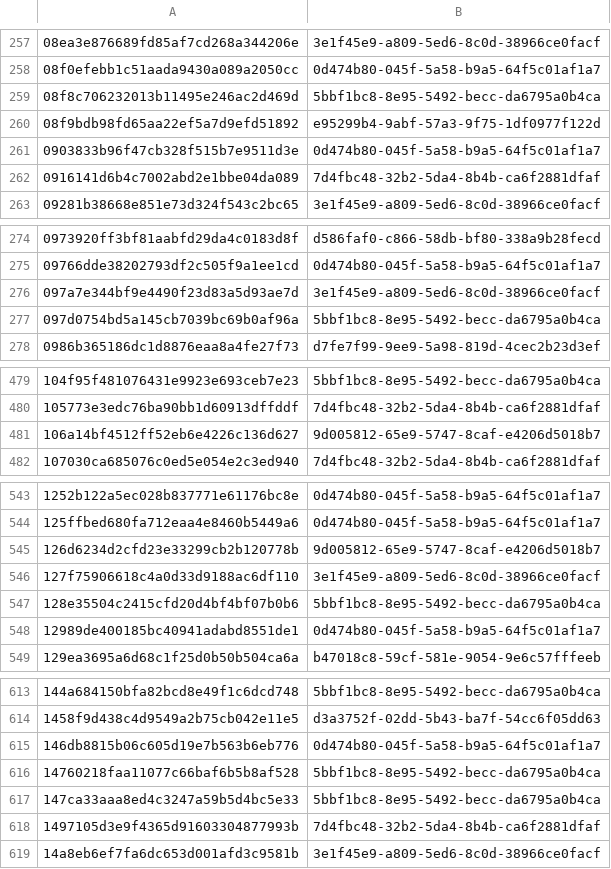
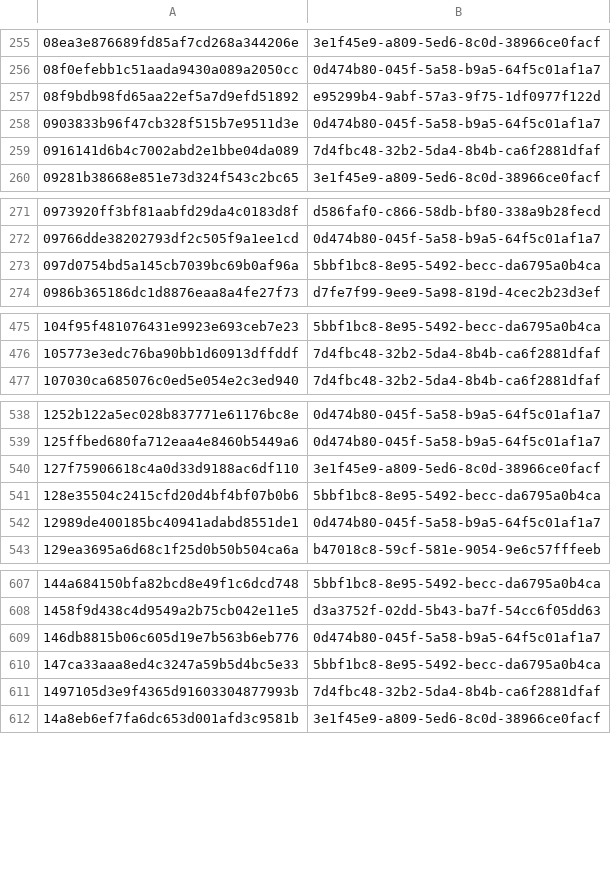
Before and after one commit to AliceGrey/c2magnet-feed, a CSV file: misp/hashes.csv, drawn as a sheet; only a part is shown, gaps mark what is left out; the diff covers the shown part only.

```diff
--- a/misp/hashes.csv
+++ b/misp/hashes.csv
@@ -258,3 +256,2 @@
 08f0efebb1c51aada9430a089a2050cc,0d474b80-045f-5a58-b9a5-64f5c01af1a7
-08f8c706232013b11495e246ac2d469d,5bbf1bc8-8e95-5492-becc-da6795a0b4ca
 08f9bdb98fd65aa22ef5a7d9efd51892,e95299b4-9abf-57a3-9f75-1df0977f122d
@@ -275,3 +272,2 @@
 09766dde38202793df2c505f9a1ee1cd,0d474b80-045f-5a58-b9a5-64f5c01af1a7
-097a7e344bf9e4490f23d83a5d93ae7d,3e1f45e9-a809-5ed6-8c0d-38966ce0facf
 097d0754bd5a145cb7039bc69b0af96a,5bbf1bc8-8e95-5492-becc-da6795a0b4ca
@@ -480,3 +476,2 @@
 105773e3edc76ba90bb1d60913dffddf,7d4fbc48-32b2-5da4-8b4b-ca6f2881dfaf
-106a14bf4512ff52eb6e4226c136d627,9d005812-65e9-5747-8caf-e4206d5018b7
 107030ca685076c0ed5e054e2c3ed940,7d4fbc48-32b2-5da4-8b4b-ca6f2881dfaf
@@ -544,3 +539,2 @@
 125ffbed680fa712eaa4e8460b5449a6,0d474b80-045f-5a58-b9a5-64f5c01af1a7
-126d6234d2cfd23e33299cb2b120778b,9d005812-65e9-5747-8caf-e4206d5018b7
 127f75906618c4a0d33d9188ac6df110,3e1f45e9-a809-5ed6-8c0d-38966ce0facf
@@ -615,3 +609,2 @@
 146db8815b06c605d19e7b563b6eb776,0d474b80-045f-5a58-b9a5-64f5c01af1a7
-14760218faa11077c66baf6b5b8af528,5bbf1bc8-8e95-5492-becc-da6795a0b4ca
 147ca33aaa8ed4c3247a59b5d4bc5e33,5bbf1bc8-8e95-5492-becc-da6795a0b4ca
```
Also changed, not shown: 56 removed rows elsewhere in this file, 33 other files.
